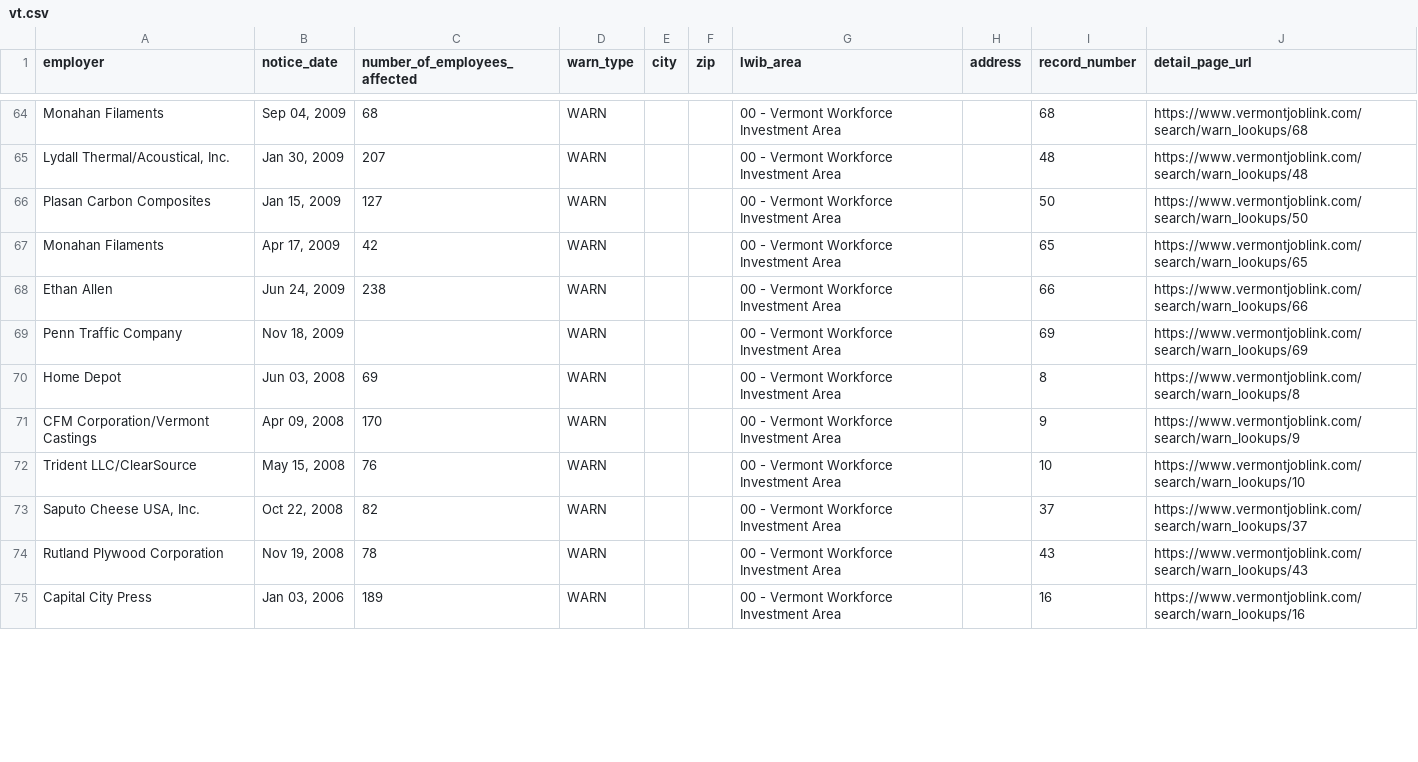
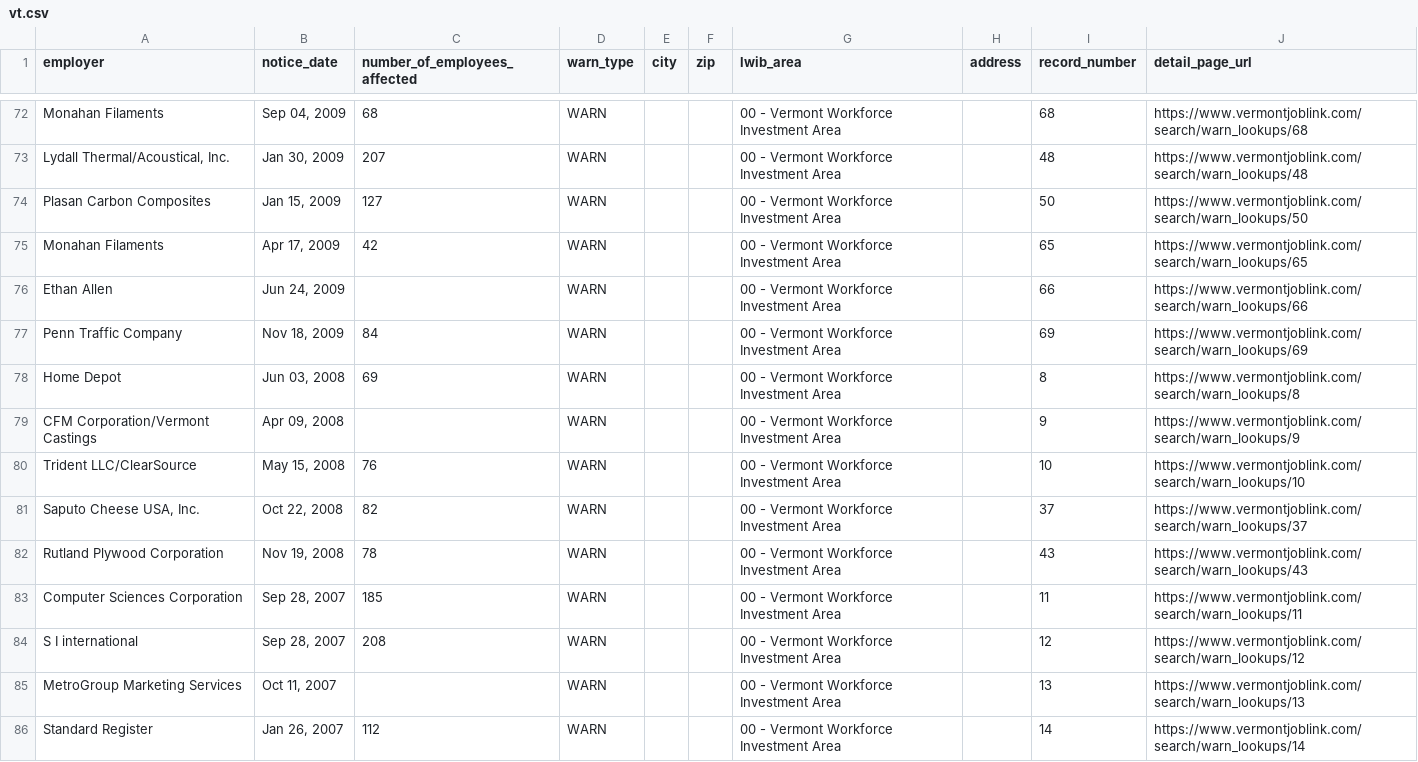
Before and after one commit to FTS-IE/warn-notice-actions, a CSV file: data/vt.csv, drawn as a sheet; only a part is shown, gaps mark what is left out; the shorter side is filled out with more unchanged rows; the diff covers the shown part only.

```diff
--- a/data/vt.csv
+++ b/data/vt.csv
@@ -67,6 +75,6 @@ Plasan Carbon Composites,"Jan 15, 2009",127,WARN,,,00 - Vermont Workforce Invest
 Monahan Filaments,"Apr 17, 2009",42,WARN,,,00 - Vermont Workforce Investment Area,,65,https://www.vermontjoblink.com/search/warn_lookups/65
-Ethan Allen,"Jun 24, 2009",238,WARN,,,00 - Vermont Workforce Investment Area,,66,https://www.vermontjoblink.com/search/warn_lookups/66
-Penn Traffic Company,"Nov 18, 2009",,WARN,,,00 - Vermont Workforce Investment Area,,69,https://www.vermontjoblink.com/search/warn_lookups/69
+Ethan Allen,"Jun 24, 2009",,WARN,,,00 - Vermont Workforce Investment Area,,66,https://www.vermontjoblink.com/search/warn_lookups/66
+Penn Traffic Company,"Nov 18, 2009",84,WARN,,,00 - Vermont Workforce Investment Area,,69,https://www.vermontjoblink.com/search/warn_lookups/69
 Home Depot,"Jun 03, 2008",69,WARN,,,00 - Vermont Workforce Investment Area,,8,https://www.vermontjoblink.com/search/warn_lookups/8
-CFM Corporation/Vermont Castings,"Apr 09, 2008",170,WARN,,,00 - Vermont Workforce Investment Area,,9,https://www.vermontjoblink.com/search/warn_lookups/9
+CFM Corporation/Vermont Castings,"Apr 09, 2008",,WARN,,,00 - Vermont Workforce Investment Area,,9,https://www.vermontjoblink.com/search/warn_lookups/9
 Trident LLC/ClearSource,"May 15, 2008",76,WARN,,,00 - Vermont Workforce Investment Area,,10,https://www.vermontjoblink.com/search/warn_lookups/10
@@ -74 +82,5 @@ Trident LLC/ClearSource,"May 15, 2008",76,WARN,,,00 - Vermont Workforce Investme
 Rutland Plywood Corporation,"Nov 19, 2008",78,WARN,,,00 - Vermont Workforce Investment Area,,43,https://www.vermontjoblink.com/search/warn_lookups/43
+Computer Sciences Corporation,"Sep 28, 2007",185,WARN,,,00 - Vermont Workforce Investment Area,,11,https://www.vermontjoblink.com/search/warn_lookups/11
+S I international,"Sep 28, 2007",208,WARN,,,00 - Vermont Workforce Investment Area,,12,https://www.vermontjoblink.com/search/warn_lookups/12
+MetroGroup Marketing Services,"Oct 11, 2007",,WARN,,,00 - Vermont Workforce Investment Area,,13,https://www.vermontjoblink.com/search/warn_lookups/13
+Standard Register,"Jan 26, 2007",112,WARN,,,00 - Vermont Workforce Investment Area,,14,https://www.vermontjoblink.com/search/warn_lookups/14
```
Also changed, not shown: 14 added rows, 2 removed rows and 30 edited cells elsewhere in this file, data/de.csv, data/recent_notices.csv, 6 other files.
